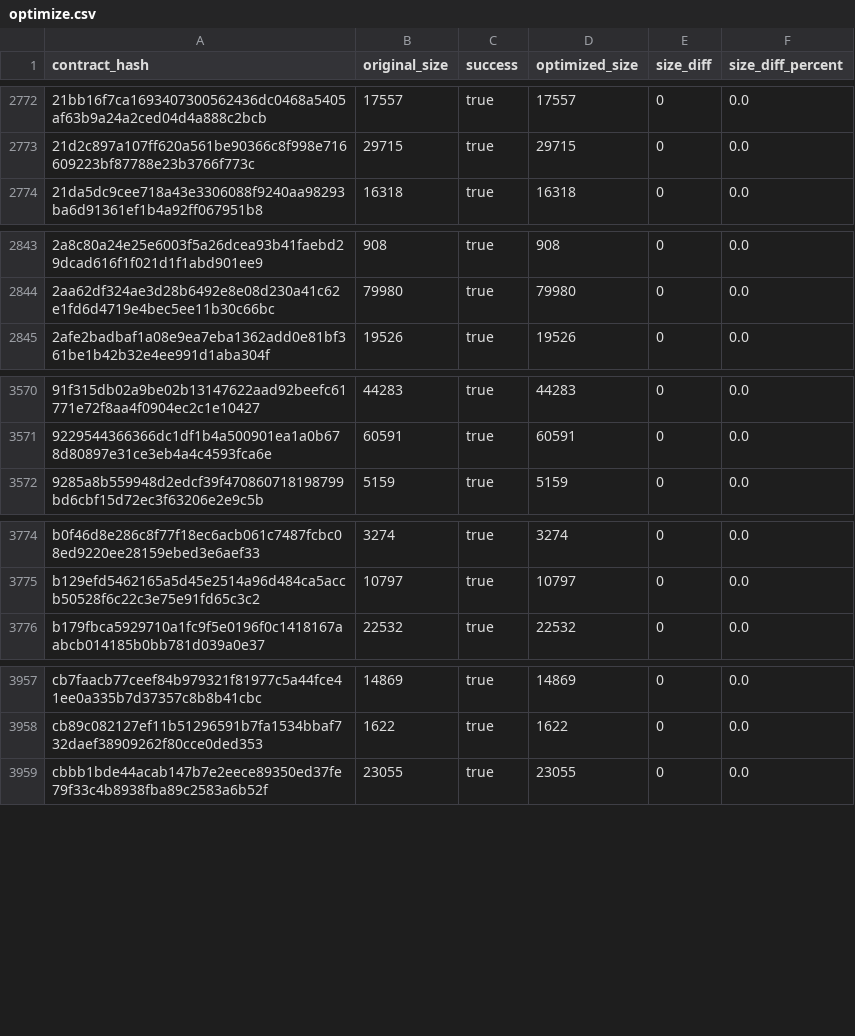
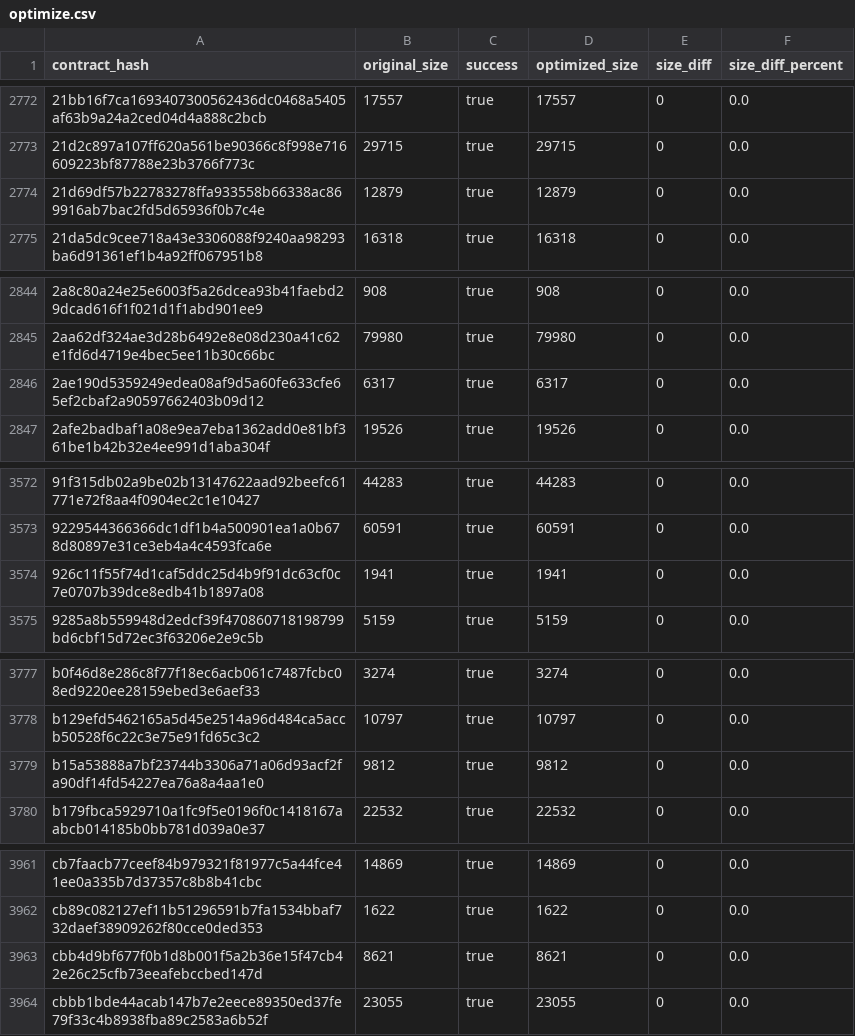
Before and after one commit to drebelsky/contract-wasms, a CSV file: analysis/optimize.csv, drawn as a sheet; only a part is shown, gaps mark what is left out; the diff names each change by its address in the sheet, - before the commit and + after, or states it on an @@ line.

```diff
--- a/analysis/optimize.csv
+++ b/analysis/optimize.csv
+row 2774: 21d69df57b22783278ffa933558b66338ac869916ab7bac2fd5d65936f0b7c4e | 12879 | true | 12879 | 0 | 0.0
+row 2846: 2ae190d5359249edea08af9d5a60fe633cfe65ef2cbaf2a90597662403b09d12 | 6317 | true | 6317 | 0 | 0.0
+row 3574: 926c11f55f74d1caf5ddc25d4b9f91dc63cf0c7e0707b39dce8edb41b1897a08 | 1941 | true | 1941 | 0 | 0.0
+row 3779: b15a53888a7bf23744b3306a71a06d93acf2fa90df14fd54227ea76a8a4aa1e0 | 9812 | true | 9812 | 0 | 0.0
+row 3963: cbb4d9bf677f0b1d8b001f5a2b36e15f47cb42e26c25cfb73eeafebccbed147d | 8621 | true | 8621 | 0 | 0.0
```
Also changed, not shown: analysis/count_instances_per_wasm.csv, analysis/dupe-code.csv, 49 other files.
